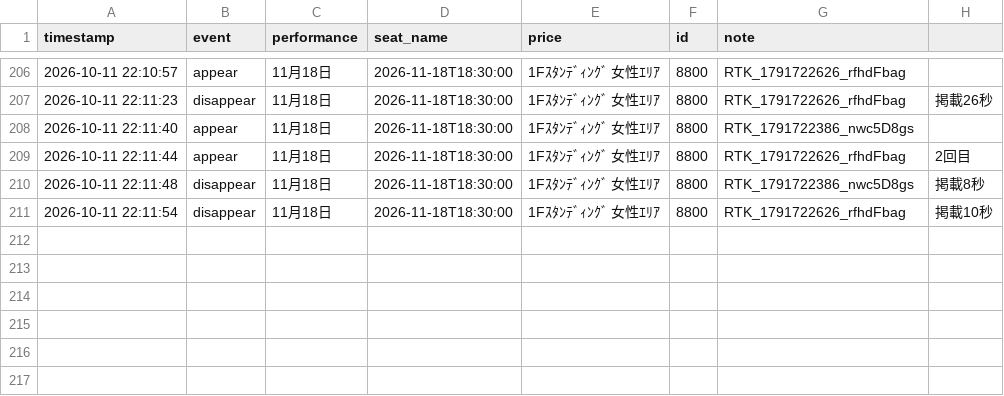
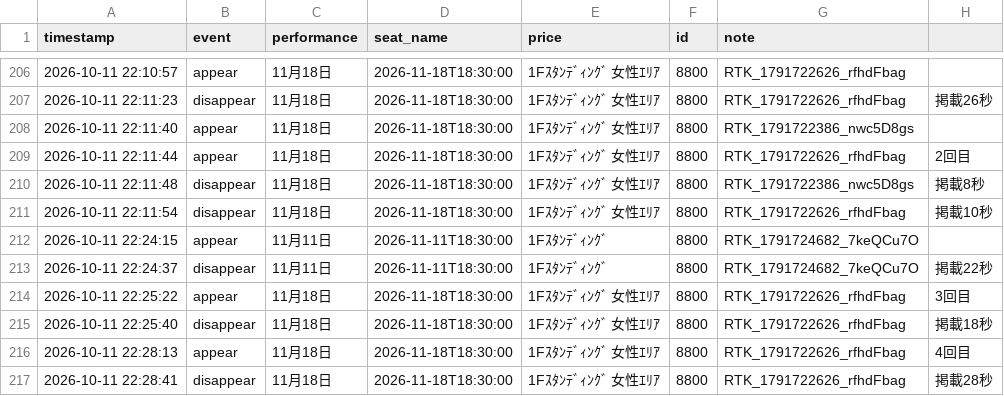
Before and after one commit to dragonballgokou-rose-boop/cursor, a CSV file: ticket-monitor/listings-6ki-resale.csv, drawn as a sheet; only a part is shown, gaps mark what is left out.

Commit message:
chore: update listings log

```diff
--- a/ticket-monitor/listings-6ki-resale.csv
+++ b/ticket-monitor/listings-6ki-resale.csv
@@ -211 +211,7 @@ timestamp,event,performance,seat_name,price,id,note
 "2026-10-11 22:11:54","disappear","11月18日","2026-11-18T18:30:00","1Fｽﾀﾝﾃﾞｨﾝｸﾞ 女性ｴﾘｱ","8800","RTK_1791722626_rfhdFbag","掲載10秒"
+"2026-10-11 22:24:15","appear","11月11日","2026-11-11T18:30:00","1Fｽﾀﾝﾃﾞｨﾝｸﾞ","8800","RTK_1791724682_7keQCu7O",""
+"2026-10-11 22:24:37","disappear","11月11日","2026-11-11T18:30:00","1Fｽﾀﾝﾃﾞｨﾝｸﾞ","8800","RTK_1791724682_7keQCu7O","掲載22秒"
+"2026-10-11 22:25:22","appear","11月18日","2026-11-18T18:30:00","1Fｽﾀﾝﾃﾞｨﾝｸﾞ 女性ｴﾘｱ","8800","RTK_1791722626_rfhdFbag","3回目"
+"2026-10-11 22:25:40","disappear","11月18日","2026-11-18T18:30:00","1Fｽﾀﾝﾃﾞｨﾝｸﾞ 女性ｴﾘｱ","8800","RTK_1791722626_rfhdFbag","掲載18秒"
+"2026-10-11 22:28:13","appear","11月18日","2026-11-18T18:30:00","1Fｽﾀﾝﾃﾞｨﾝｸﾞ 女性ｴﾘｱ","8800","RTK_1791722626_rfhdFbag","4回目"
+"2026-10-11 22:28:41","disappear","11月18日","2026-11-18T18:30:00","1Fｽﾀﾝﾃﾞｨﾝｸﾞ 女性ｴﾘｱ","8800","RTK_1791722626_rfhdFbag","掲載28秒"
```
